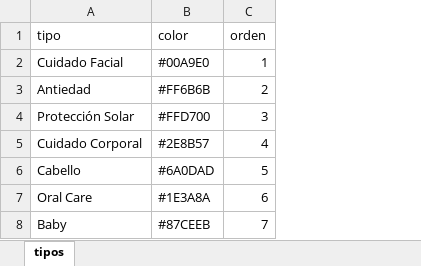
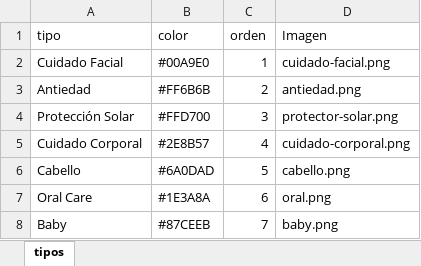
Before and after one commit to camposvo/catalogo, an Excel workbook: tipos.xlsx, sheet tipos, drawn as a sheet; values as stored, in another font and other column widths than the file's, no borders; the diff names each change by its address in the sheet, - before the commit and + after, or states it on an @@ line.

```diff
--- a/tipos.xlsx (sheet tipos)
+++ b/tipos.xlsx (sheet tipos)
+column D (Imagen), rows 2-8: cuidado-facial.png | antiedad.png | protector-solar.png | cuidado-corporal.png | cabello.png | oral.png | baby.png
```
Also changed, not shown: catalogo.xlsx, 10 other files.
